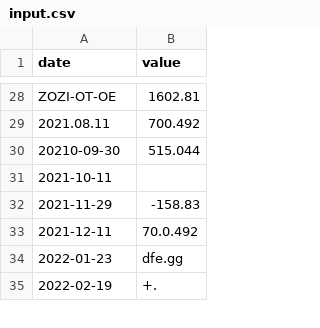
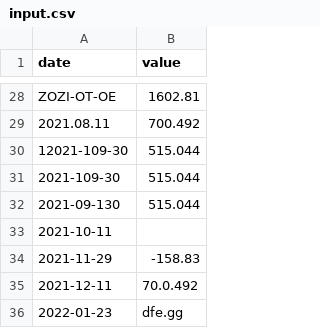
Before and after one commit to DiogoFTL-Gomes/42_Cpp_milestone05, a CSV file: cpp09/ex00/input.csv, drawn as a sheet; only a part is shown, gaps mark what is left out; the shorter side is filled out with more unchanged rows.

Commit message:
Adjusted input.csv

```diff
--- a/cpp09/ex00/input.csv
+++ b/cpp09/ex00/input.csv
@@ -29,3 +29,5 @@ ZOZI-OT-OE | 1602.81
 2021.08.11 | 700.492
-20210-09-30 | 515.044
+12021-109-30 | 515.044
+2021-109-30 | 515.044
+2021-09-130 | 515.044
 2021-10-11 |
```
